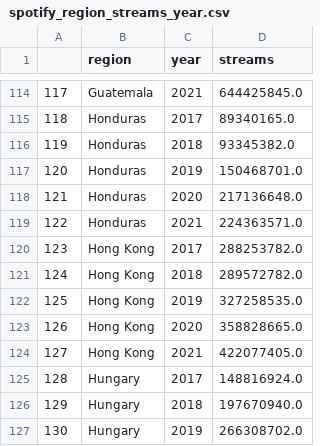
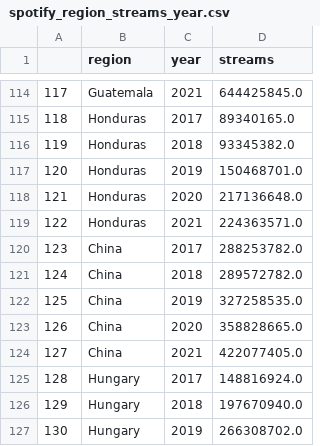
Before and after one commit to im30805/FIT3179, a CSV file: spotify_region_streams_year.csv, drawn as a sheet; only a part is shown, gaps mark what is left out.

Commit message:
Update spotify_region_streams_year.csv

```diff
--- a/spotify_region_streams_year.csv
+++ b/spotify_region_streams_year.csv
@@ -119,7 +119,7 @@
 122,Honduras,2021,224363571.0
-123,Hong Kong,2017,288253782.0
-124,Hong Kong,2018,289572782.0
-125,Hong Kong,2019,327258535.0
-126,Hong Kong,2020,358828665.0
-127,Hong Kong,2021,422077405.0
+123,China,2017,288253782.0
+124,China,2018,289572782.0
+125,China,2019,327258535.0
+126,China,2020,358828665.0
+127,China,2021,422077405.0
 128,Hungary,2017,148816924.0
```
